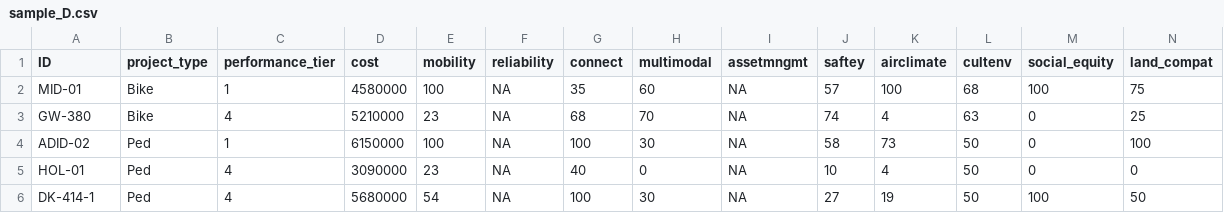
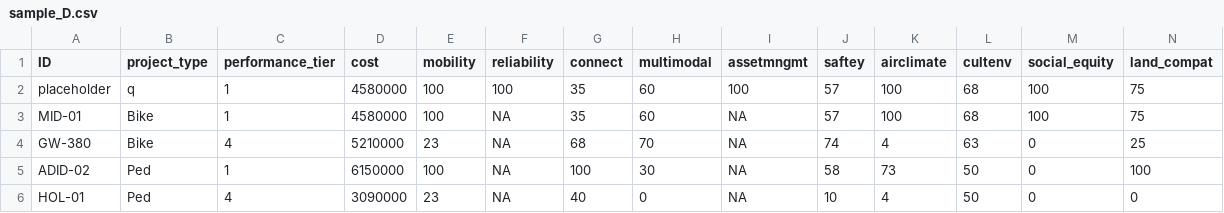
Before and after one commit to shichenfan/qwe, a CSV file: sample_D.csv, drawn as a sheet; only a part is shown; the shorter side is filled out with more unchanged rows; rows hold the shown columns only; the diff names each change by its address in the sheet, - before the commit and + after, or states it on an @@ line.

Commit message:
Update sample_D.csv

```diff
--- a/sample_D.csv
+++ b/sample_D.csv
+row 2: placeholder | q | 1 | 4580000 | 100 | 100 | 35 | 60 | 100 | 57 | 100 | 68 | 100 | 75
```
